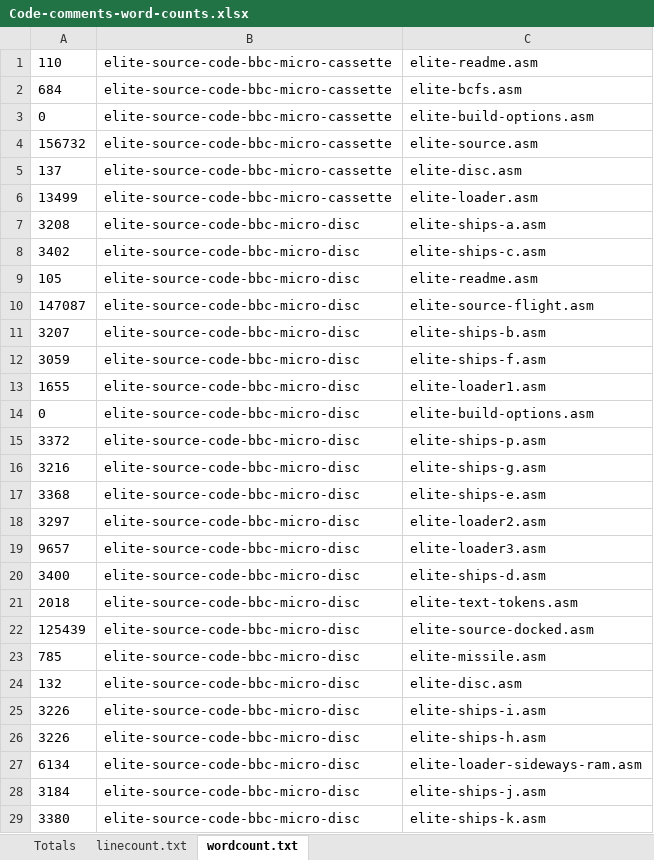
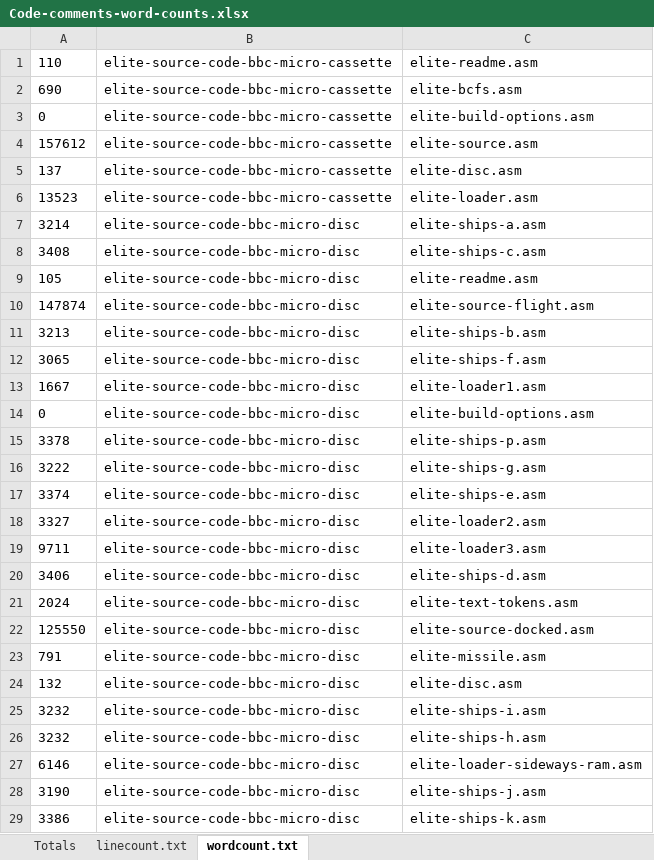
Before and after one commit to markmoxon/bbcelite-scripts, an Excel workbook: code-analysis/word-count-code-comments/Code-comments-word-counts.xlsx, sheet wordcount.txt, drawn as a sheet; only a part is shown; values as stored, in another font and other column widths than the file's, no borders; the diff covers the shown part only; the diff names each change by its address in the sheet, - before the commit and + after, or states it on an @@ line.

```diff
--- a/code-analysis/word-count-code-comments/Code-comments-word-counts.xlsx (sheet wordcount.txt)
+++ b/code-analysis/word-count-code-comments/Code-comments-word-counts.xlsx (sheet wordcount.txt)
-A2: 684
+A2: 690
-A4: 156732
+A4: 157612
-A6: 13499
+A6: 13523
-A7: 3208
+A7: 3214
-A8: 3402
+A8: 3408
-A10: 147087
+A10: 147874
-A11: 3207
+A11: 3213
-A12: 3059
+A12: 3065
-A13: 1655
+A13: 1667
-A15: 3372
+A15: 3378
-A16: 3216
+A16: 3222
-A17: 3368
+A17: 3374
-A18: 3297
+A18: 3327
-A19: 9657
+A19: 9711
-A20: 3400
+A20: 3406
-A21: 2018
+A21: 2024
-A22: 125439
+A22: 125550
-A23: 785
+A23: 791
-A25:A26: 3226
+A25:A26: 3232
-A27: 6134
+A27: 6146
-A28: 3184
+A28: 3190
-A29: 3380
+A29: 3386
```
Also changed, not shown: 5 added rows, 2 removed rows and 78 edited cells elsewhere in this sheet, sheet linecount.txt, sheet Totals, 5 other files.
